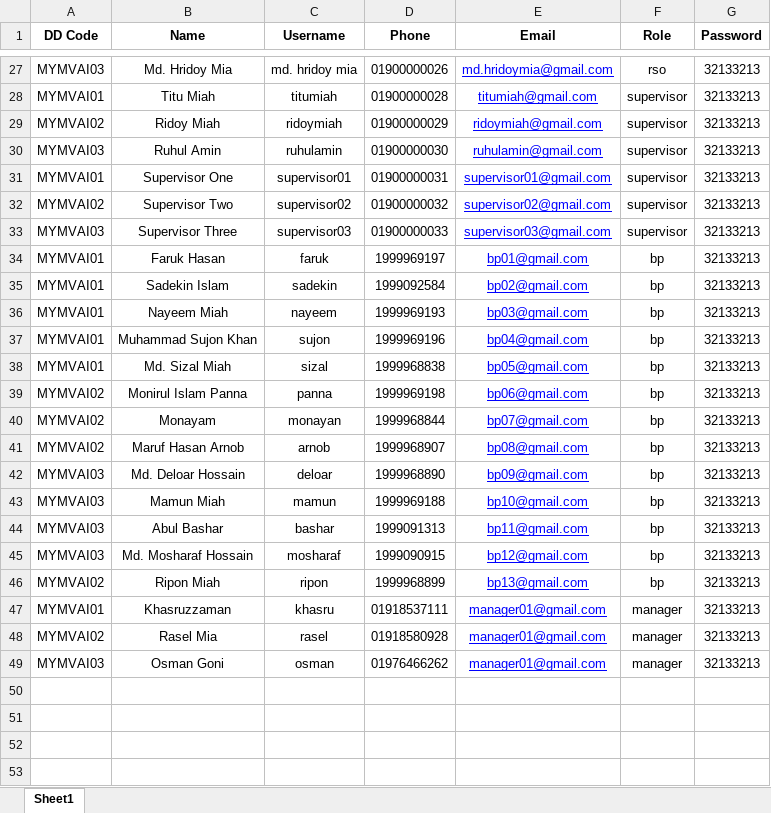
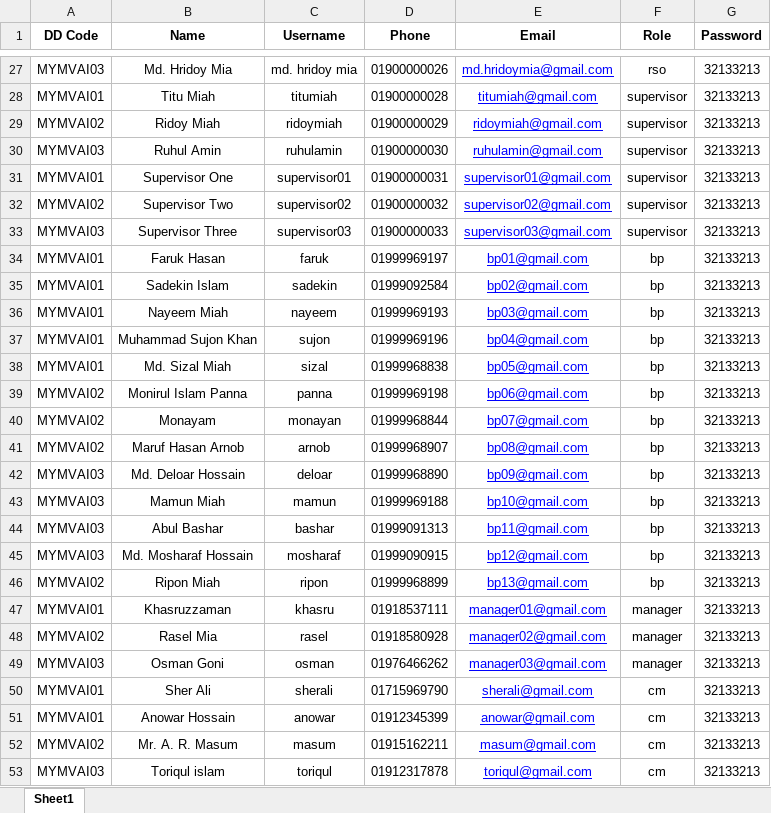
Before and after one commit to nilemil007/enstudio, an Excel workbook: public/download/sample/Users.xlsx, sheet Sheet1, drawn as a sheet; only a part is shown, gaps mark what is left out; values as stored, in another font and other column widths than the file's, no borders; the diff names each change by its address in the sheet, - before the commit and + after, or states it on an @@ line.

```diff
--- a/public/download/sample/Users.xlsx (sheet Sheet1)
+++ b/public/download/sample/Users.xlsx (sheet Sheet1)
-D34 (Phone): 1999969197
+D34 (Phone): 01999969197
-D35 (Phone): 1999092584
+D35 (Phone): 01999092584
-D36 (Phone): 1999969193
+D36 (Phone): 01999969193
-D37 (Phone): 1999969196
+D37 (Phone): 01999969196
-D38 (Phone): 1999968838
+D38 (Phone): 01999968838
-D39 (Phone): 1999969198
+D39 (Phone): 01999969198
-D40 (Phone): 1999968844
+D40 (Phone): 01999968844
-D41 (Phone): 1999968907
+D41 (Phone): 01999968907
-D42 (Phone): 1999968890
+D42 (Phone): 01999968890
-D43 (Phone): 1999969188
+D43 (Phone): 01999969188
-D44 (Phone): 1999091313
+D44 (Phone): 01999091313
-D45 (Phone): 1999090915
+D45 (Phone): 01999090915
-D46 (Phone): 1999968899
+D46 (Phone): 01999968899
-E48 (Email): manager01@gmail.com
+E48 (Email): manager02@gmail.com
-E49 (Email): manager01@gmail.com
+E49 (Email): manager03@gmail.com
+row 50: MYMVAI01 | Sher Ali | sherali | 01715969790 | sherali@gmail.com | cm | 32133213
+row 51: MYMVAI01 | Anowar Hossain | anowar | 01912345399 | anowar@gmail.com | cm | 32133213
+row 52: MYMVAI02 | Mr. A. R. Masum | masum | 01915162211 | masum@gmail.com | cm | 32133213
+row 53: MYMVAI03 | Toriqul islam | toriqul | 01912317878 | toriqul@gmail.com | cm | 32133213
```
Also changed, not shown: public/download/sample/Retailer List.xlsx, public/download/sample/Rso List.xlsx, 29 other files.
